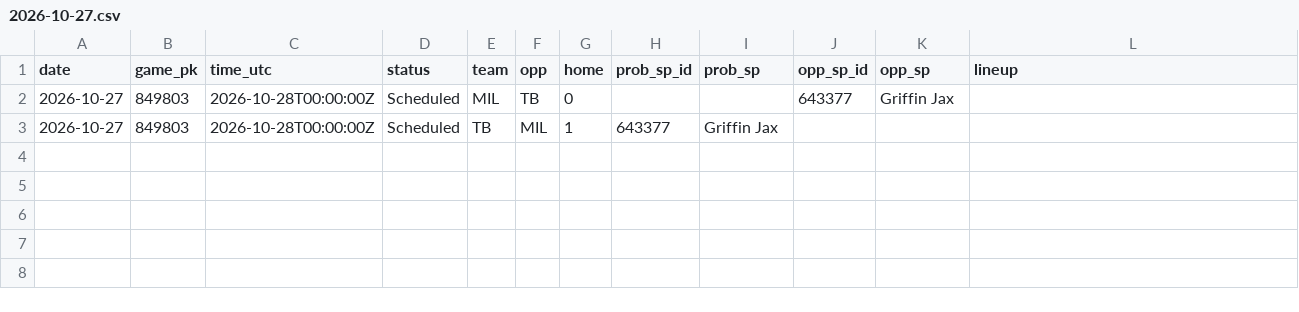
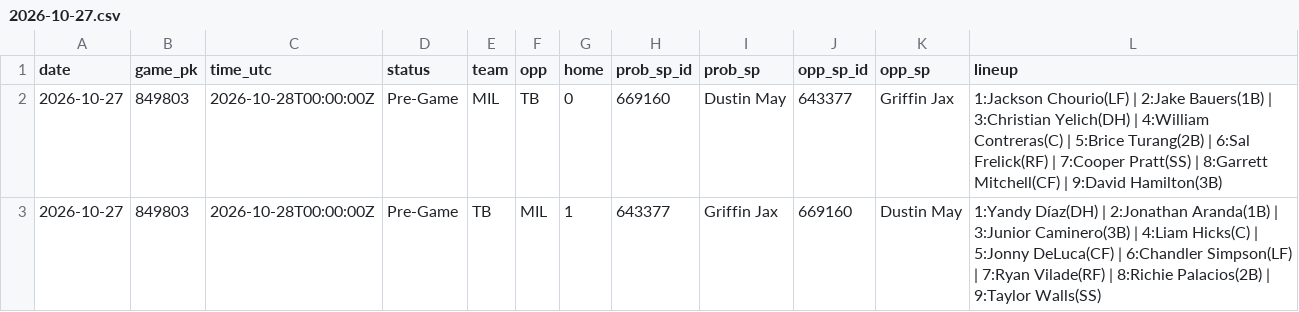
Before and after one commit to coinflipatm/ud-mlb-data, a CSV file: data/schedule/2026-10-27.csv, drawn as a sheet.

Commit message:
data 2026-10-27T22:03Z

```diff
--- a/data/schedule/2026-10-27.csv
+++ b/data/schedule/2026-10-27.csv
@@ -1,3 +1,3 @@
 date,game_pk,time_utc,status,team,opp,home,prob_sp_id,prob_sp,opp_sp_id,opp_sp,lineup
-2026-10-27,849803,2026-10-28T00:00:00Z,Scheduled,MIL,TB,0,,,643377,Griffin Jax,
-2026-10-27,849803,2026-10-28T00:00:00Z,Scheduled,TB,MIL,1,643377,Griffin Jax,,,
+2026-10-27,849803,2026-10-28T00:00:00Z,Pre-Game,MIL,TB,0,669160,Dustin May,643377,Griffin Jax,1:Jackson Chourio(LF) | 2:Jake Bauers(1B) | 3:Christian Yelich(DH) | 4:William Contreras(C) | 5:Brice Turang(2B) | 6:Sal Frelick(RF) | 7:Cooper Pratt(SS) | 8:Garrett Mitchell(CF) | 9:David Hamilton(3B)
+2026-10-27,849803,2026-10-28T00:00:00Z,Pre-Game,TB,MIL,1,643377,Griffin Jax,669160,Dustin May,1:Yandy Díaz(DH) | 2:Jonathan Aranda(1B) | 3:Junior Caminero(3B) | 4:Liam Hicks(C) | 5:Jonny DeLuca(CF) | 6:Chandler Simpson(LF) | 7:Ryan Vilade(RF) | 8:Richie Palacios(2B) | 9:Taylor Walls(SS)
```
